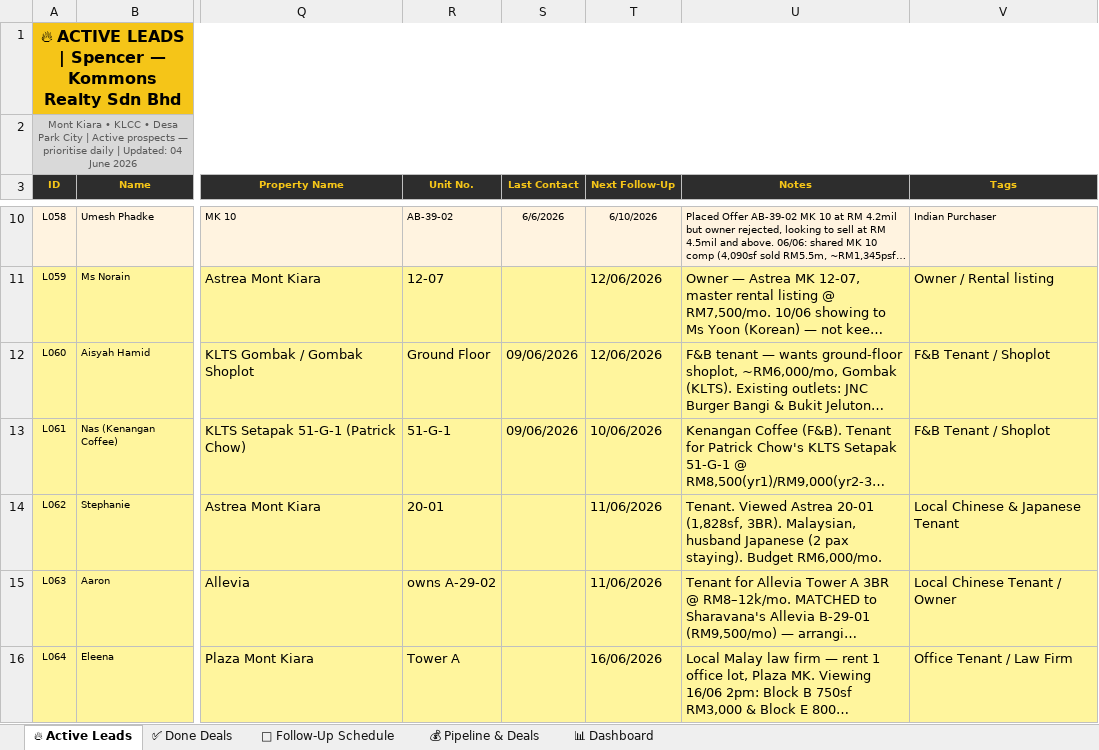
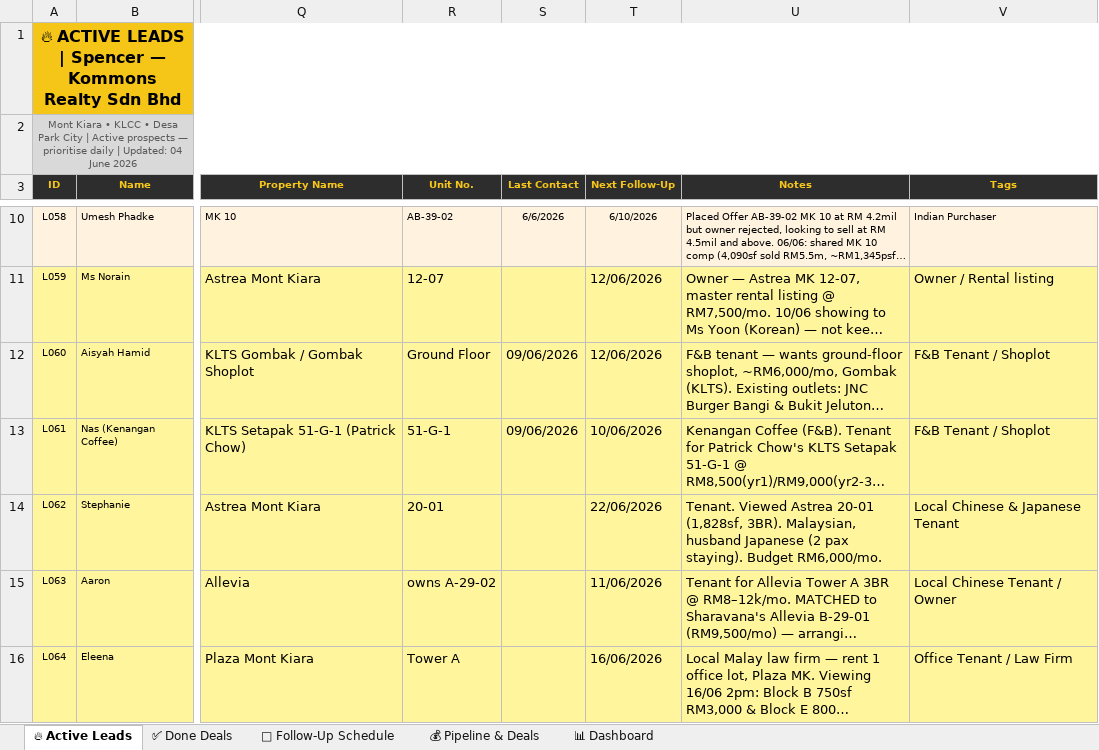
Before and after one commit to Spencerr2626/Spencer, an Excel workbook: references/crm/Spencer_Kommons_CRM_v3.xlsx, sheet 🔥 Active Leads, drawn as a sheet; only a part is shown, gaps mark what is left out; long unchanged cells end in …; values as stored, in another font and other column widths than the file's, no borders; charts and pictures not drawn; the diff names each change by its address in the sheet, - before the commit and + after, or states it on an @@ line.

```diff
--- a/references/crm/Spencer_Kommons_CRM_v3.xlsx (sheet 🔥 Active Leads)
+++ b/references/crm/Spencer_Kommons_CRM_v3.xlsx (sheet 🔥 Active Leads)
-T14 (Next Follow-Up): 11/06/2026
+T14 (Next Follow-Up): 22/06/2026
```
Also changed, not shown: sheet 📅 Follow-Up Schedule.
